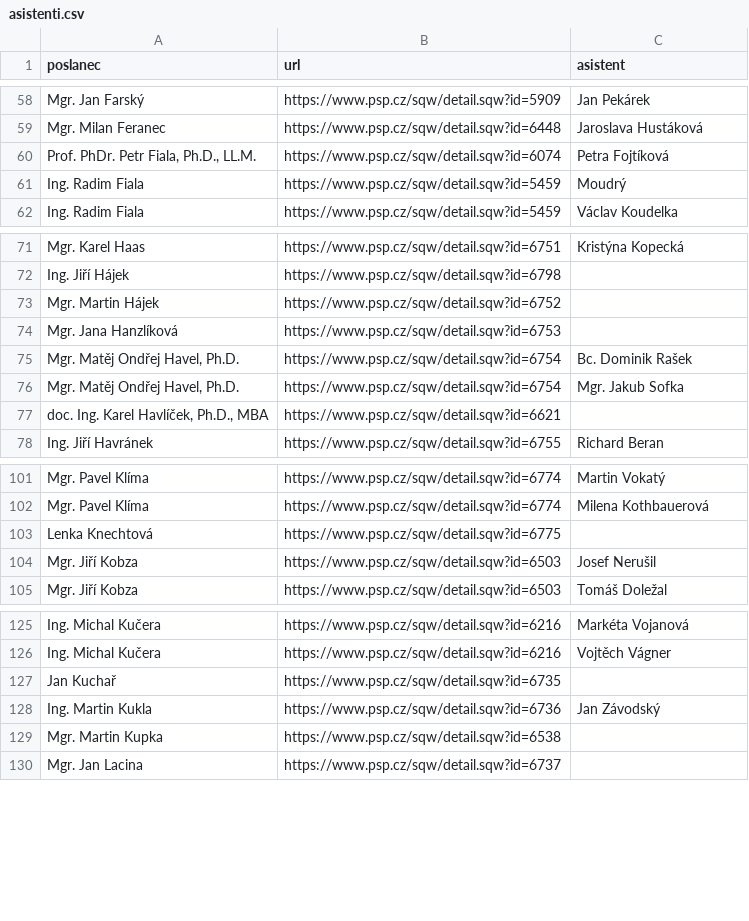
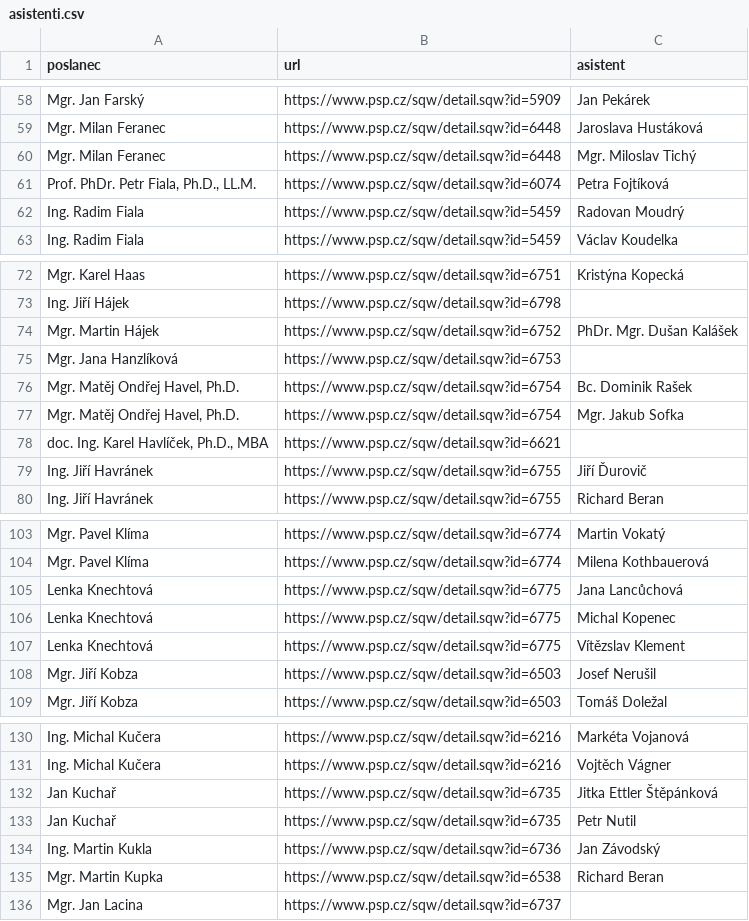
Before and after one commit to kokes/psp-asistenti, a CSV file: asistenti.csv, drawn as a sheet; only a part is shown, gaps mark what is left out; the diff covers the shown part only.

```diff
--- a/asistenti.csv
+++ b/asistenti.csv
@@ -59,4 +59,5 @@ Mgr. Jan Farský,https://www.psp.cz/sqw/detail.sqw?id=5909,Jan Pekárek
 Mgr. Milan Feranec,https://www.psp.cz/sqw/detail.sqw?id=6448,Jaroslava Hustáková
+Mgr. Milan Feranec,https://www.psp.cz/sqw/detail.sqw?id=6448,Mgr. Miloslav Tichý
 "Prof. PhDr. Petr Fiala, Ph.D., LL.M.",https://www.psp.cz/sqw/detail.sqw?id=6074,Petra Fojtíková
-Ing. Radim Fiala,https://www.psp.cz/sqw/detail.sqw?id=5459,Moudrý
+Ing. Radim Fiala,https://www.psp.cz/sqw/detail.sqw?id=5459,Radovan Moudrý
 Ing. Radim Fiala,https://www.psp.cz/sqw/detail.sqw?id=5459,Václav Koudelka
@@ -72,3 +73,3 @@ Mgr. Karel Haas,https://www.psp.cz/sqw/detail.sqw?id=6751,Kristýna Kopecká
 Ing. Jiří Hájek,https://www.psp.cz/sqw/detail.sqw?id=6798,
-Mgr. Martin Hájek,https://www.psp.cz/sqw/detail.sqw?id=6752,
+Mgr. Martin Hájek,https://www.psp.cz/sqw/detail.sqw?id=6752,PhDr. Mgr. Dušan Kalášek
 Mgr. Jana Hanzlíková,https://www.psp.cz/sqw/detail.sqw?id=6753,
@@ -77,2 +78,3 @@ Mgr. Jana Hanzlíková,https://www.psp.cz/sqw/detail.sqw?id=6753,
 "doc. Ing. Karel Havlíček, Ph.D., MBA",https://www.psp.cz/sqw/detail.sqw?id=6621,
+Ing. Jiří Havránek,https://www.psp.cz/sqw/detail.sqw?id=6755,Jiří Ďurovič
 Ing. Jiří Havránek,https://www.psp.cz/sqw/detail.sqw?id=6755,Richard Beran
@@ -102,3 +104,5 @@ Mgr. Pavel Klíma,https://www.psp.cz/sqw/detail.sqw?id=6774,Martin Vokatý
 Mgr. Pavel Klíma,https://www.psp.cz/sqw/detail.sqw?id=6774,Milena Kothbauerová
-Lenka Knechtová,https://www.psp.cz/sqw/detail.sqw?id=6775,
+Lenka Knechtová,https://www.psp.cz/sqw/detail.sqw?id=6775,Jana Lancůchová
+Lenka Knechtová,https://www.psp.cz/sqw/detail.sqw?id=6775,Michal Kopenec
+Lenka Knechtová,https://www.psp.cz/sqw/detail.sqw?id=6775,Vítězslav Klement
 Mgr. Jiří Kobza,https://www.psp.cz/sqw/detail.sqw?id=6503,Josef Nerušil
@@ -126,5 +131,6 @@ Ing. Michal Kučera,https://www.psp.cz/sqw/detail.sqw?id=6216,Markéta Vojanová
 Ing. Michal Kučera,https://www.psp.cz/sqw/detail.sqw?id=6216,Vojtěch Vágner
-Jan Kuchař,https://www.psp.cz/sqw/detail.sqw?id=6735,
+Jan Kuchař,https://www.psp.cz/sqw/detail.sqw?id=6735,Jitka Ettler Štěpánková
+Jan Kuchař,https://www.psp.cz/sqw/detail.sqw?id=6735,Petr Nutil
 Ing. Martin Kukla,https://www.psp.cz/sqw/detail.sqw?id=6736,Jan Závodský
-Mgr. Martin Kupka,https://www.psp.cz/sqw/detail.sqw?id=6538,
+Mgr. Martin Kupka,https://www.psp.cz/sqw/detail.sqw?id=6538,Richard Beran
 Mgr. Jan Lacina,https://www.psp.cz/sqw/detail.sqw?id=6737,
```
Also changed, not shown: 4 added rows and 12 edited cells elsewhere in this file, 1 other file.
